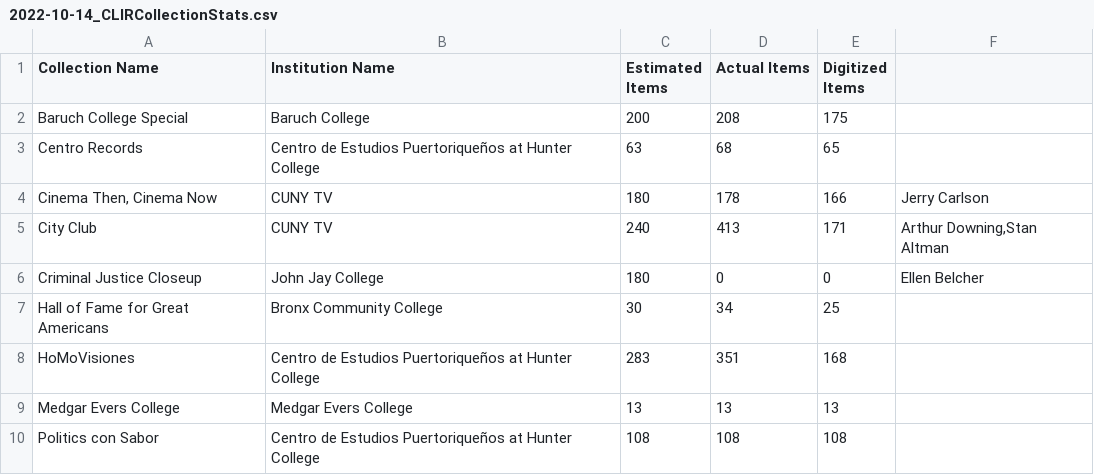
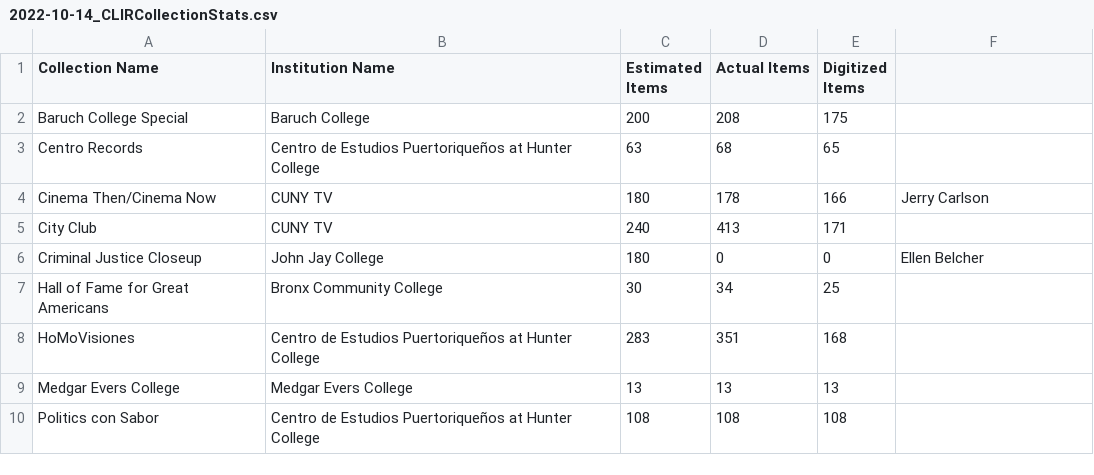
Before and after one commit to cunytv/UncoveringCUNYTV, a CSV file: 1-Project/2022-10-14_CLIRCollectionStats.csv, drawn as a sheet.

Commit message:
Update 2022-10-14_CLIRCollectionStats.csv

```diff
--- a/1-Project/2022-10-14_CLIRCollectionStats.csv
+++ b/1-Project/2022-10-14_CLIRCollectionStats.csv
@@ -3,4 +3,4 @@ Baruch College Special,Baruch College,200,208,175
 Centro Records,Centro de Estudios Puertoriqueños at Hunter College,63,68,65
-"Cinema Then, Cinema Now",CUNY TV,180,178,166,Jerry Carlson
-City Club,CUNY TV,240,413,171,"Arthur Downing,Stan Altman"
+Cinema Then/Cinema Now,CUNY TV,180,178,166,Jerry Carlson
+City Club,CUNY TV,240,413,171
 Criminal Justice Closeup,John Jay College,180,0,0,Ellen Belcher
```
